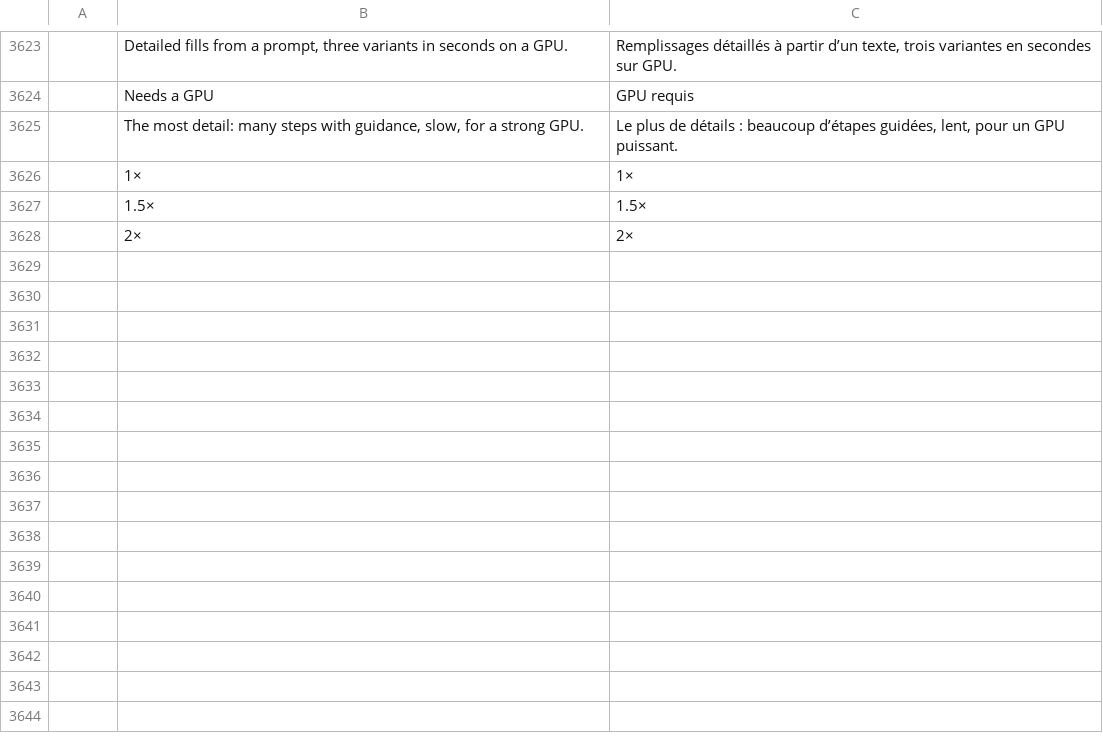
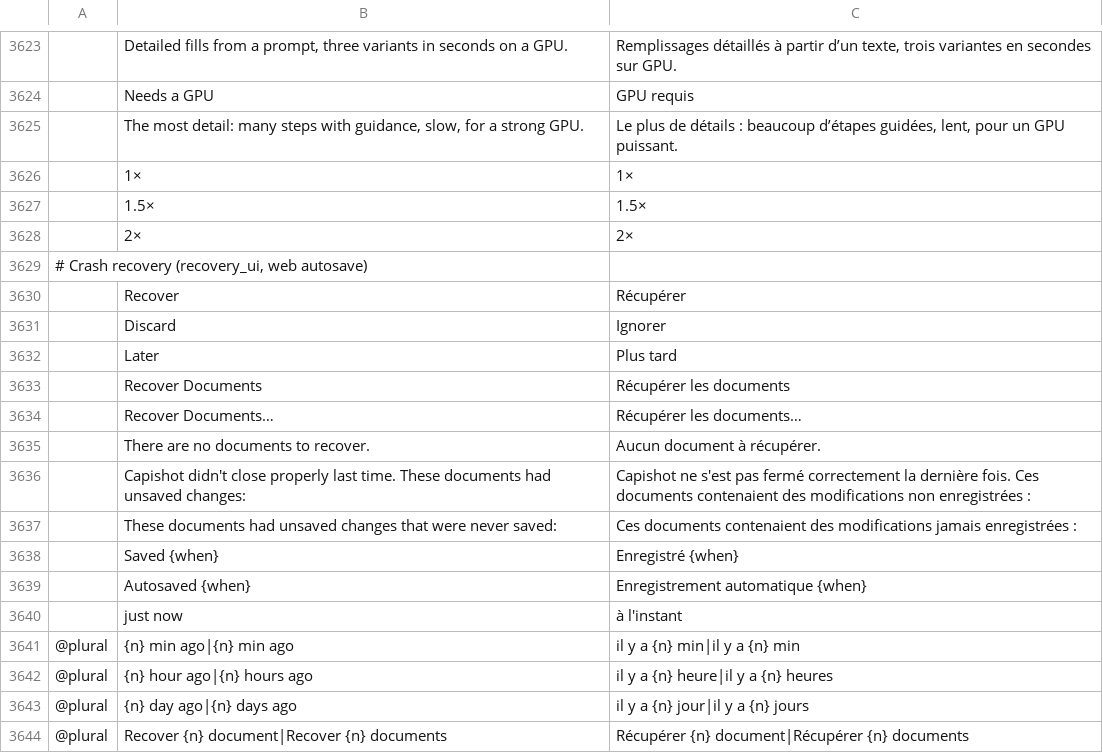
Before and after one commit to ChoqueCastroLD/capishot, a TSV file: crates/ui-egui/src/i18n/fr.tsv, drawn as a sheet; only a part is shown, gaps mark what is left out; the diff names each change by its address in the sheet, - before the commit and + after, or states it on an @@ line.

```diff
--- a/crates/ui-egui/src/i18n/fr.tsv
+++ b/crates/ui-egui/src/i18n/fr.tsv
+row 3629: # Crash recovery (recovery_ui, web autosave)
+row 3630:  | Recover | Récupérer
+row 3631:  | Discard | Ignorer
+row 3632:  | Later | Plus tard
+row 3633:  | Recover Documents | Récupérer les documents
+row 3634:  | Recover Documents… | Récupérer les documents…
+row 3635:  | There are no documents to recover. | Aucun document à récupérer.
+row 3636:  | Capishot didn't close properly last time. These documents had unsaved changes: | Capishot ne s'est pas fermé correctement la dernière fois. Ces documents contenaient des modifications non enregistrées :
+row 3637:  | These documents had unsaved changes that were never saved: | Ces documents contenaient des modifications jamais enregistrées :
+row 3638:  | Saved {when} | Enregistré {when}
+row 3639:  | Autosaved {when} | Enregistrement automatique {when}
+row 3640:  | just now | à l'instant
+row 3641: @plural | {n} min ago|{n} min ago | il y a {n} min|il y a {n} min
+row 3642: @plural | {n} hour ago|{n} hours ago | il y a {n} heure|il y a {n} heures
+row 3643: @plural | {n} day ago|{n} days ago | il y a {n} jour|il y a {n} jours
+row 3644: @plural | Recover {n} document|Recover {n} documents | Récupérer {n} document|Récupérer {n} documents
```
Also changed, not shown: crates/ui-egui/src/i18n/cs.tsv, crates/ui-egui/src/i18n/de.tsv, 43 other files.
